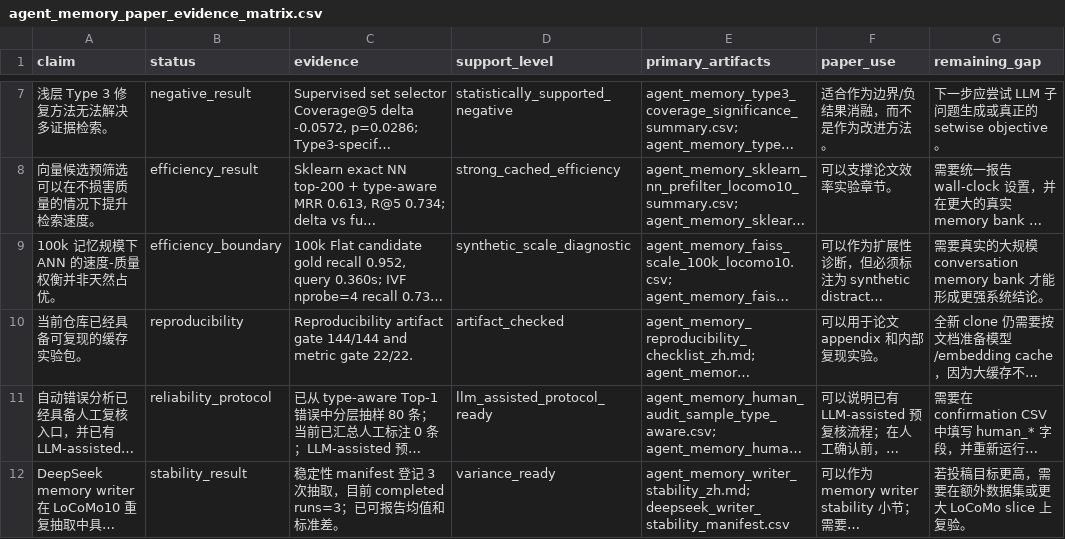
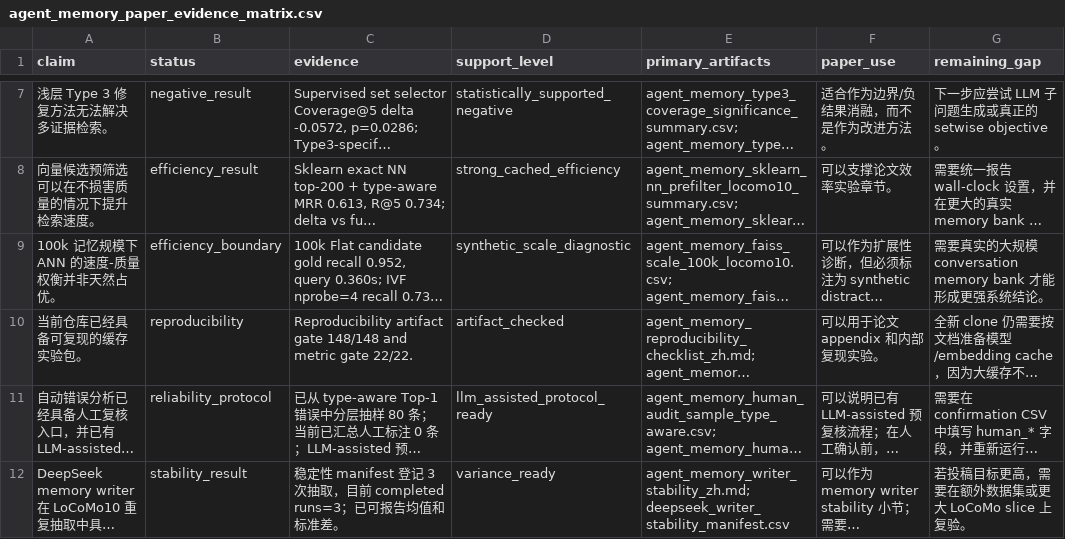
Before and after one commit to bai9yu/agent-memory-experiment, a CSV file: outputs/agent_memory_paper_evidence_matrix.csv, drawn as a sheet; only a part is shown, gaps mark what is left out; long unchanged cells end in …; the diff names each change by its address in the sheet, - before the commit and + after, or states it on an @@ line.

```diff
--- a/outputs/agent_memory_paper_evidence_matrix.csv
+++ b/outputs/agent_memory_paper_evidence_matrix.csv
-C10 (evidence): …artifact gate 144/144 and metric…
+C10 (evidence): …artifact gate 148/148 and metric…
```
Also changed, not shown: outputs/agent_memory_artifact_integrity_manifest.csv, outputs/agent_memory_reproducibility_artifacts.csv, 18 other files.
